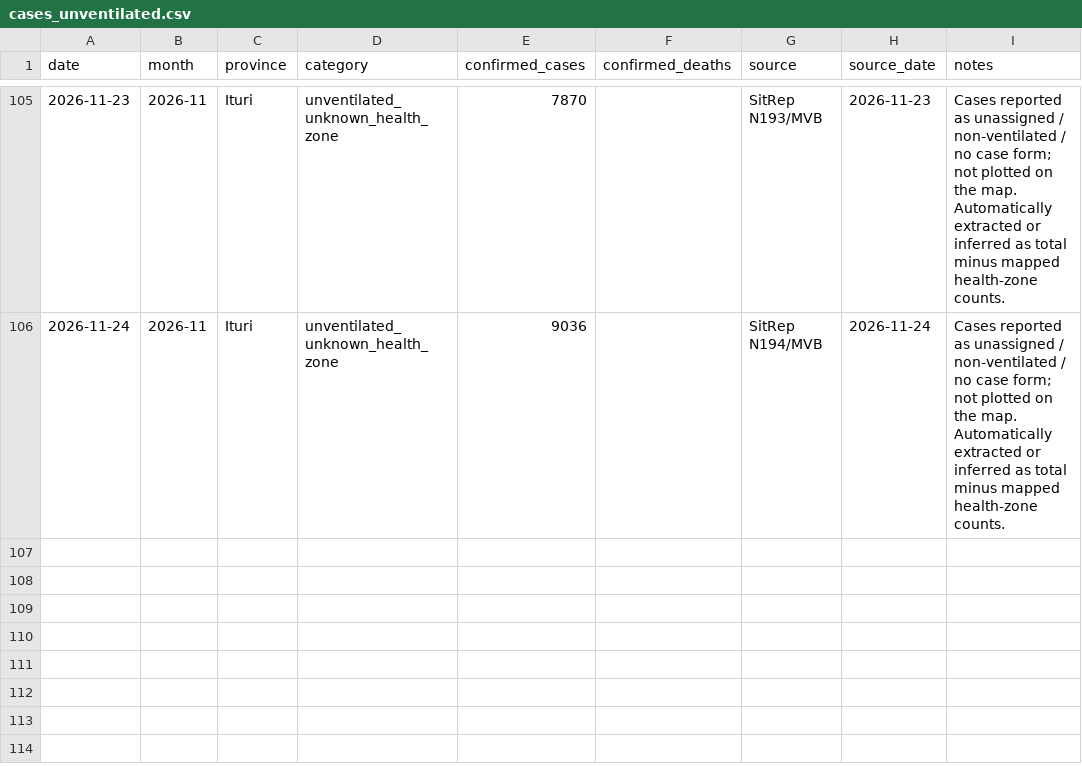
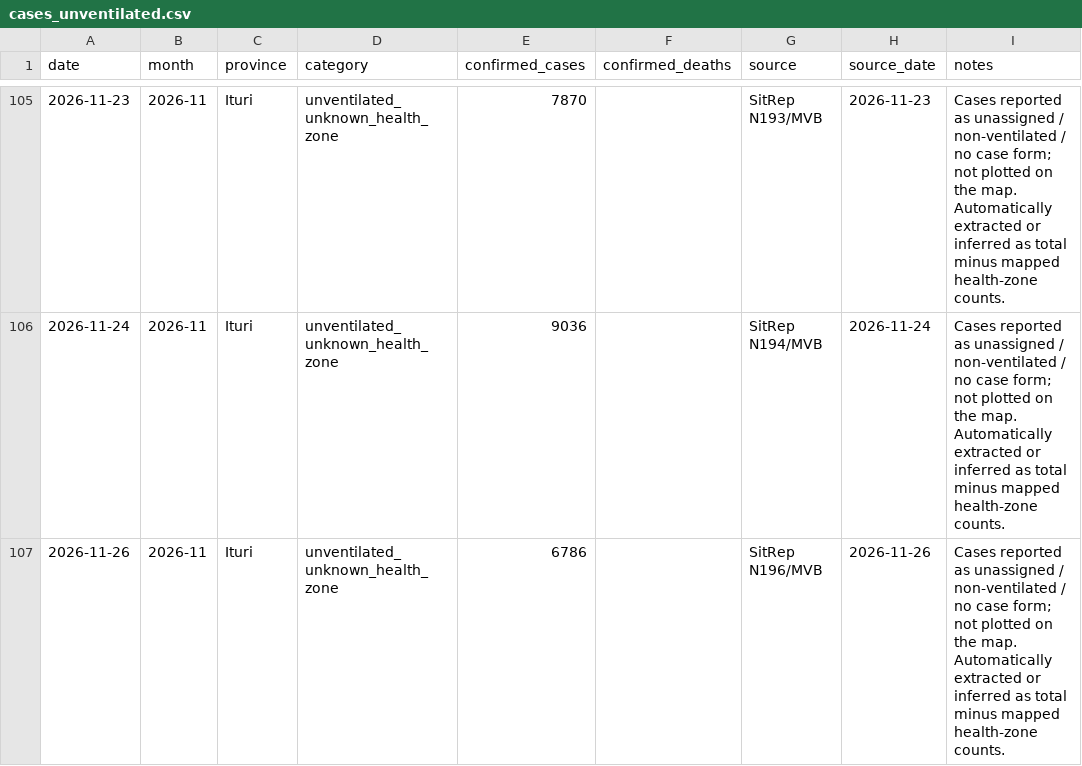
Before and after one commit to JIHS-DepEpi/drc_ebola2026, a CSV file: data/cases_unventilated.csv, drawn as a sheet; only a part is shown, gaps mark what is left out.

```diff
--- a/data/cases_unventilated.csv
+++ b/data/cases_unventilated.csv
@@ -106 +106,2 @@ date,month,province,category,confirmed_cases,confirmed_deaths,source,source_date
 2026-11-24,2026-11,Ituri,unventilated_unknown_health_zone,9036,,SitRep N194/MVB,2026-11-24,Cases reported as unassigned / non-ventilated / no case form; not plotted on the map. Automatically extracted or inferred as total minus mapped health-zone counts.
+2026-11-26,2026-11,Ituri,unventilated_unknown_health_zone,6786,,SitRep N196/MVB,2026-11-26,Cases reported as unassigned / non-ventilated / no case form; not plotted on the map. Automatically extracted or inferred as total minus mapped health-zone counts.
```
Also changed, not shown: data/ai_sitrep_summary.csv, data/report_summary.csv, 9 other files.
